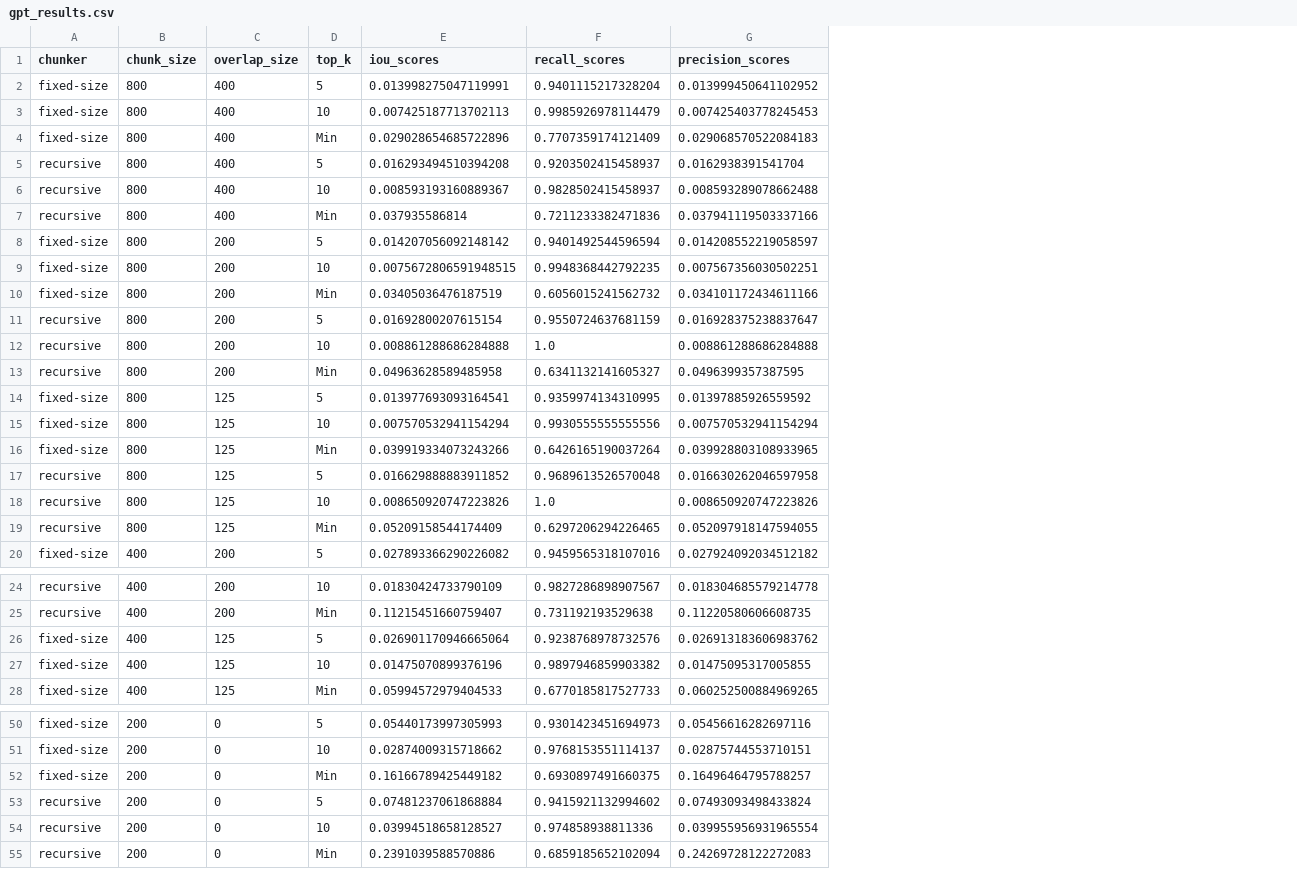
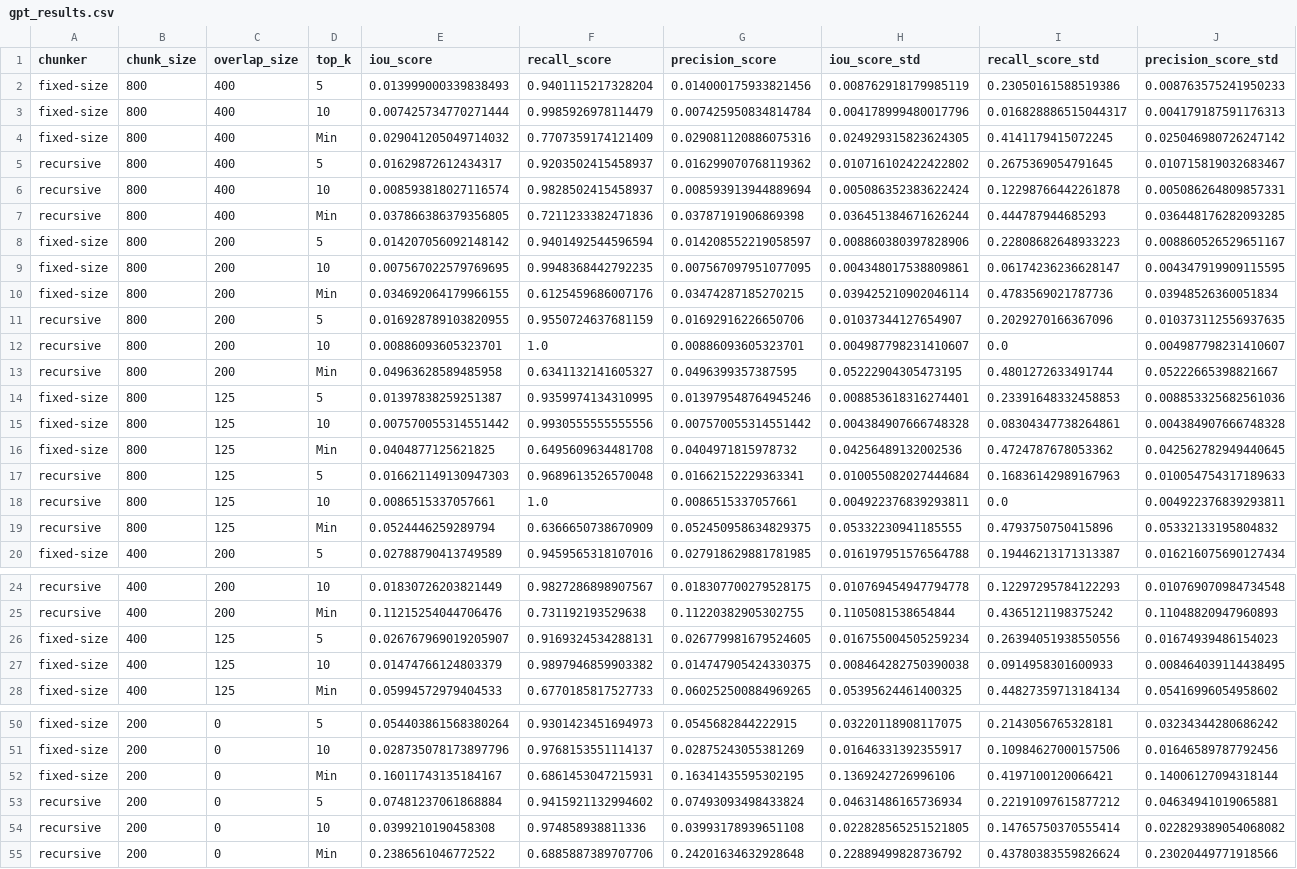
Before and after one commit to detker/LLM-RAG-project, a CSV file: output/gpt_results.csv, drawn as a sheet; only a part is shown, gaps mark what is left out; removed rows and columns are numbered as before the commit, all else as after; the diff covers the shown part only; the diff names each change by its address in the sheet, - before the commit and + after, or states it on an @@ line.

```diff
--- a/output/gpt_results.csv
+++ b/output/gpt_results.csv
-column E (iou_scores), rows 2-20: 0.013998275047119991 | 0.007425187713702113 | 0.029028654685722896 | 0.016293494510394208 | 0.008593193160889367 | 0.037935586814 | 0.014207056092148142 | 0.0075672806591948515 | 0.03405036476187519 | 0.01692800207615154 | 0.008861288686284888 | 0.04963628589485958 | 0.013977693093164541 | 0.007570532941154294 | 0.039919334073243266 | 0.016629888883911852 | 0.008650920747223826 | 0.05209158544174409 | 0.027893366290226082; rows 24-28: 0.01830424733790109 | 0.11215451660759407 | 0.026901170946665064 | 0.01475070899376196 | 0.05994572979404533; rows 50-55: 0.05440173997305993 | 0.02874009315718662 | 0.16166789425449182 | 0.07481237061868884 | 0.03994518658128527 | 0.2391039588570886
+column E (iou_score), rows 2-20: 0.013999000339838493 | 0.007425734770271444 | 0.029041205049714032 | 0.01629872612434317 | 0.008593818027116574 | 0.037866386379356805 | 0.014207056092148142 | 0.007567022579769695 | 0.034692064179966155 | 0.016928789103820955 | 0.00886093605323701 | 0.04963628589485958 | 0.01397838259251387 | 0.007570055314551442 | 0.0404877125621825 | 0.016621149130947303 | 0.0086515337057661 | 0.0524446259289794 | 0.02788790413749589; rows 24-28: 0.01830726203821449 | 0.11215254044706476 | 0.026767969019205907 | 0.01474766124803379 | 0.05994572979404533; rows 50-55: 0.054403861568380264 | 0.028735078173897796 | 0.16011743135184167 | 0.07481237061868884 | 0.0399210190458308 | 0.2386561046772522
-column G (precision_scores), rows 2-20: 0.013999450641102952 | 0.007425403778245453 | 0.029068570522084183 | 0.0162938391541704 | 0.008593289078662488 | 0.037941119503337166 | 0.014208552219058597 | 0.007567356030502251 | 0.034101172434611166 | 0.016928375238837647 | 0.008861288686284888 | 0.0496399357387595 | 0.01397885926559592 | 0.007570532941154294 | 0.039928803108933965 | 0.016630262046597958 | 0.008650920747223826 | 0.052097918147594055 | 0.027924092034512182; rows 24-28: 0.018304685579214778 | 0.11220580606608735 | 0.026913183606983762 | 0.01475095317005855 | 0.060252500884969265; rows 50-55: 0.05456616282697116 | 0.02875744553710151 | 0.16496464795788257 | 0.07493093498433824 | 0.039955956931965554 | 0.24269728122272083
+column G (precision_score), rows 2-20: 0.014000175933821456 | 0.007425950834814784 | 0.029081120886075316 | 0.016299070768119362 | 0.008593913944889694 | 0.03787191906869398 | 0.014208552219058597 | 0.007567097951077095 | 0.03474287185270215 | 0.01692916226650706 | 0.00886093605323701 | 0.0496399357387595 | 0.013979548764945246 | 0.007570055314551442 | 0.0404971815978732 | 0.01662152229363341 | 0.0086515337057661 | 0.052450958634829375 | 0.027918629881781985; rows 24-28: 0.018307700279528175 | 0.11220382905302755 | 0.026779981679524605 | 0.014747905424330375 | 0.060252500884969265; rows 50-55: 0.0545682844222915 | 0.02875243055381269 | 0.16341435595302195 | 0.07493093498433824 | 0.03993178939651108 | 0.24201634632928648
+column H (iou_score_std), rows 2-20: 0.008762918179985119 | 0.004178999480017796 | 0.024929315823624305 | 0.010716102422422802 | 0.005086352383622424 | 0.036451384671626244 | 0.008860380397828906 | 0.004348017538809861 | 0.039425210902046114 | 0.01037344127654907 | 0.004987798231410607 | 0.05222904305473195 | 0.008853618316274401 | 0.004384907666748328 | 0.04256489132002536 | 0.010055082027444684 | 0.004922376839293811 | 0.05332230941185555 | 0.016197951576564788; rows 24-28: 0.010769454947794778 | 0.1105081538654844 | 0.016755004505259234 | 0.008464282750390038 | 0.05395624461400325; rows 50-55: 0.03220118908117075 | 0.01646331392355917 | 0.1369242726996106 | 0.04631486165736934 | 0.022828565251521805 | 0.22889499828736792
+column I (recall_score_std), rows 2-20: 0.23050161588519386 | 0.016828886515044317 | 0.4141179415072245 | 0.2675369054791645 | 0.12298766442261878 | 0.444787944685293 | 0.22808682648933223 | 0.06174236236628147 | 0.4783569021787736 | 0.2029270166367096 | 0.0 | 0.4801272633491744 | 0.23391648332458853 | 0.08304347738264861 | 0.4724787678053362 | 0.16836142989167963 | 0.0 | 0.4793750750415896 | 0.19446213171313387; rows 24-28: 0.12297295784122293 | 0.4365121198375242 | 0.26394051938550556 | 0.0914958301600933 | 0.44827359713184134; rows 50-55: 0.2143056765328181 | 0.10984627000157506 | 0.4197100120066421 | 0.22191097615877212 | 0.14765750370555414 | 0.43780383559826624
+column J (precision_score_std), rows 2-20: 0.008763575241950233 | 0.004179187591176313 | 0.025046980726247142 | 0.010715819032683467 | 0.005086264809857331 | 0.036448176282093285 | 0.008860526529651167 | 0.004347919909115595 | 0.03948526360051834 | 0.010373112556937635 | 0.004987798231410607 | 0.05222665398821667 | 0.008853325682561036 | 0.004384907666748328 | 0.042562782949440645 | 0.010054754317189633 | 0.004922376839293811 | 0.05332133195804832 | 0.016216075690127434; rows 24-28: 0.010769070984734548 | 0.11048820947960893 | 0.01674939486154023 | 0.008464039114438495 | 0.05416996054958602; rows 50-55: 0.03234344280686242 | 0.01646589787792456 | 0.14006127094318144 | 0.04634941019065881 | 0.022829389054068082 | 0.23020449771918566
-F1: recall_scores
+F1: recall_score
-F10 (recall_score): 0.6056015241562732
+F10 (recall_score): 0.6125459686007176
-F16 (recall_score): 0.6426165190037264
+F16 (recall_score): 0.6495609634481708
-F19 (recall_score): 0.6297206294226465
+F19 (recall_score): 0.6366650738670909
-F26 (recall_score): 0.9238768978732576
+F26 (recall_score): 0.9169324534288131
-F52 (recall_score): 0.6930897491660375
+F52 (recall_score): 0.6861453047215931
-F55 (recall_score): 0.6859185652102094
+F55 (recall_score): 0.6885887389707706
```
Also changed, not shown: 1 edited cell elsewhere in this file, output/sentence-transformers_results.csv, 10 other files.
